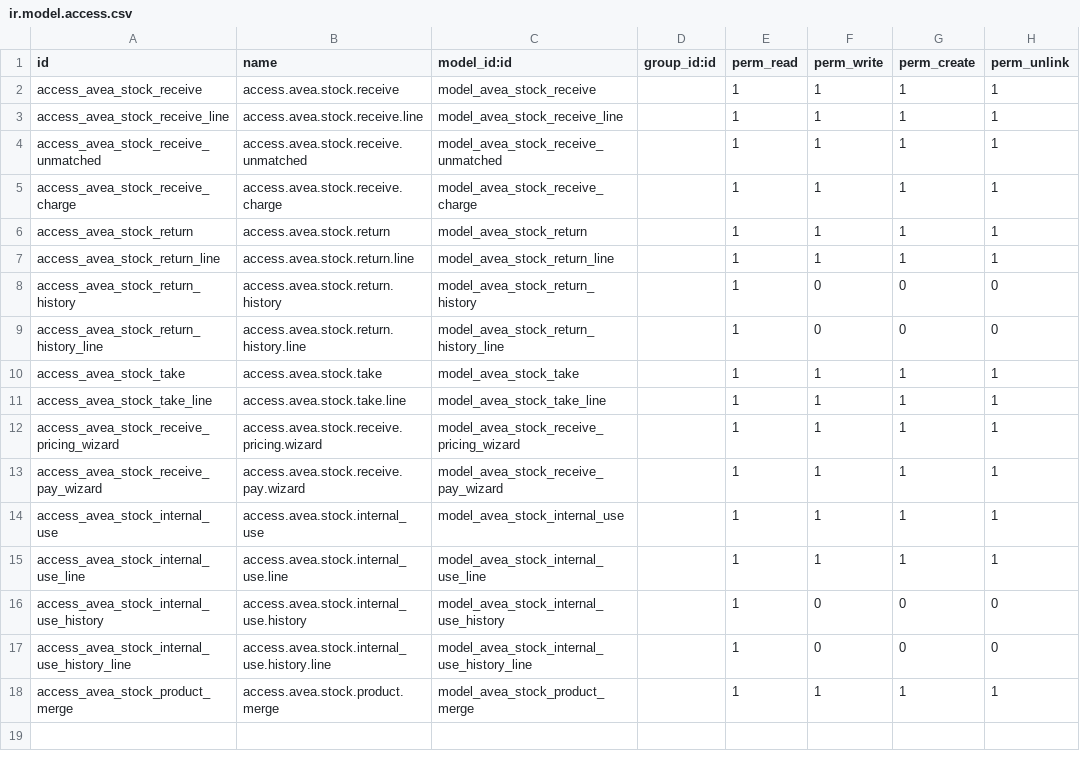
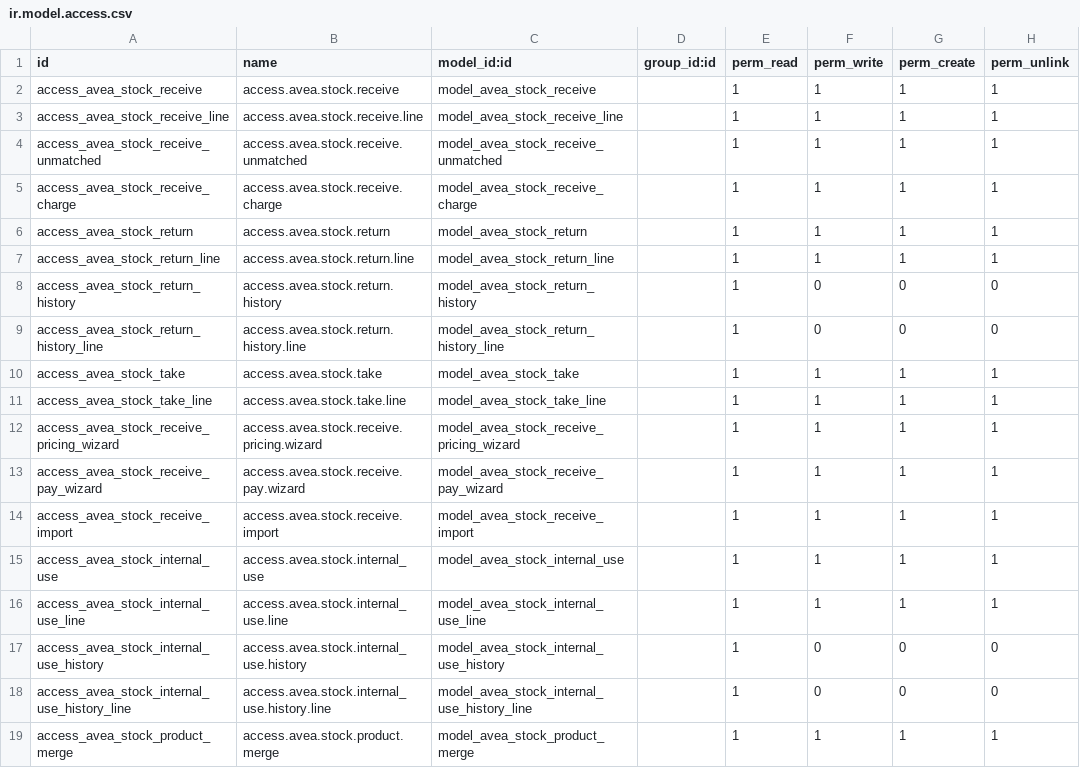
Before and after one commit to diedirk8/avea_till, a CSV file: avea_dashboard/security/stock/ir.model.access.csv, drawn as a sheet; the diff names each change by its address in the sheet, - before the commit and + after, or states it on an @@ line.

```diff
--- a/avea_dashboard/security/stock/ir.model.access.csv
+++ b/avea_dashboard/security/stock/ir.model.access.csv
+row 14: access_avea_stock_receive_import | access.avea.stock.receive.import | model_avea_stock_receive_import |  | 1 | 1 | 1 | 1
```
Also changed, not shown: 10 other files.
